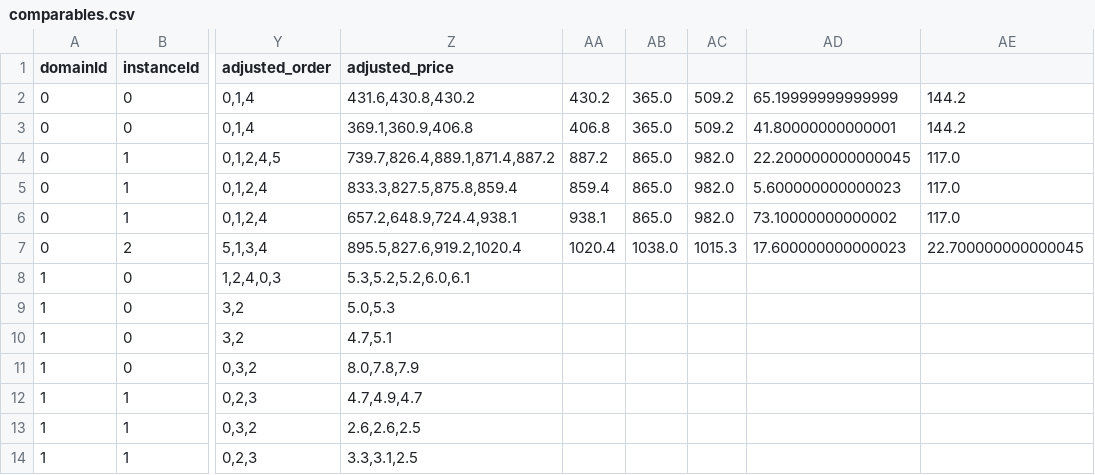
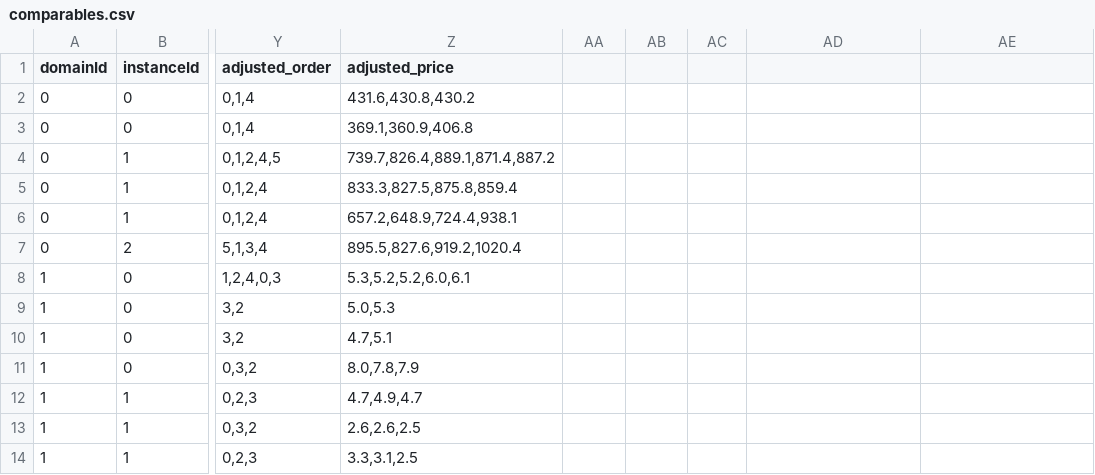
Before and after one commit to Yvonnefanf/Yvonnefanf.github.io, a CSV file: ComparableXAI/data/practice/comparables.csv, drawn as a sheet; only a part is shown, gaps mark what is left out; the diff names each change by its address in the sheet, - before the commit and + after, or states it on an @@ line.

```diff
--- a/ComparableXAI/data/practice/comparables.csv
+++ b/ComparableXAI/data/practice/comparables.csv
-AA2: 430.2
+AA2: (empty)
-AB2:AB3: 365.0
+AB2:AB3: (empty)
-AC2:AC3: 509.2
+AC2:AC3: (empty)
-AD2: 65.19999999999999
+AD2: (empty)
-AE2:AE3: 144.2
+AE2:AE3: (empty)
-AA3: 406.8
+AA3: (empty)
-AD3: 41.80000000000001
+AD3: (empty)
-AA4: 887.2
+AA4: (empty)
-AB4:AB6: 865.0
+AB4:AB6: (empty)
-AC4:AC6: 982.0
+AC4:AC6: (empty)
-AD4: 22.200000000000045
+AD4: (empty)
-AE4:AE6: 117.0
+AE4:AE6: (empty)
-AA5: 859.4
+AA5: (empty)
-AD5: 5.600000000000023
+AD5: (empty)
-AA6: 938.1
+AA6: (empty)
-AD6: 73.10000000000002
+AD6: (empty)
-AA7: 1020.4
+AA7: (empty)
-AB7: 1038.0
+AB7: (empty)
-AC7: 1015.3
+AC7: (empty)
-AD7: 17.600000000000023
+AD7: (empty)
-AE7: 22.700000000000045
+AE7: (empty)
```
Also changed, not shown: 5 other files.
